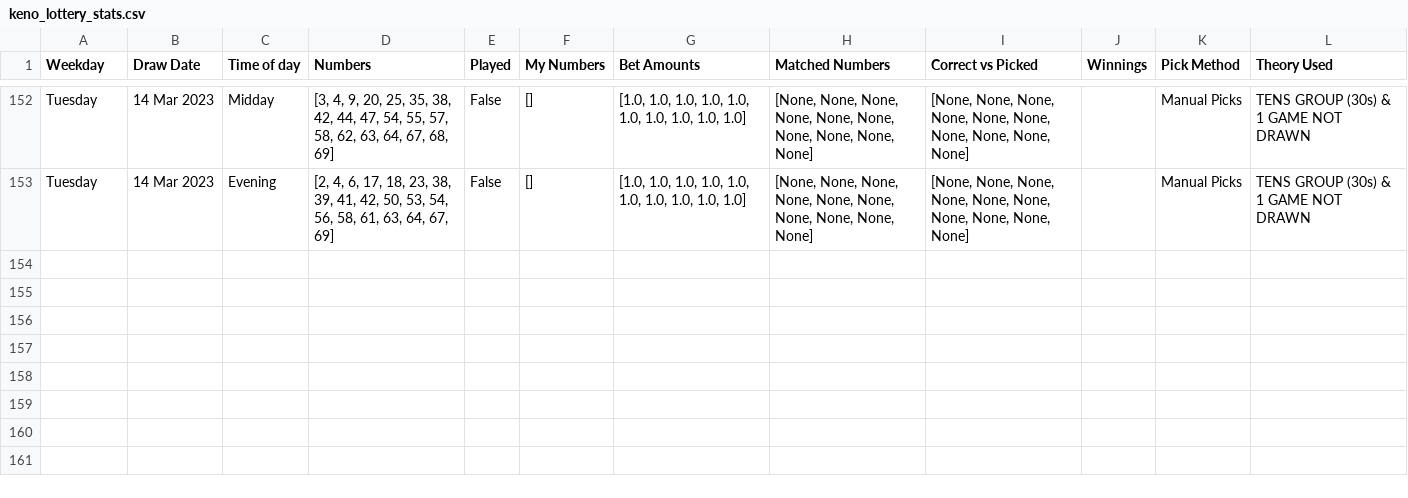
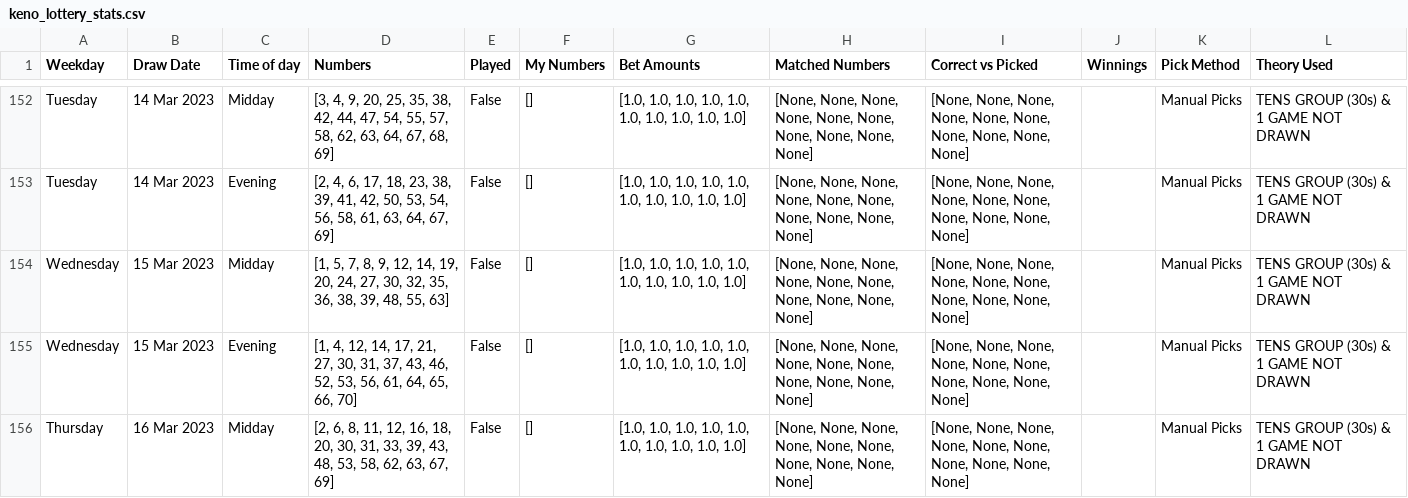
Before and after one commit to Peterstangolis/lottery_tracking_dashboard, a CSV file: data/keno_lottery_stats.csv, drawn as a sheet; only a part is shown, gaps mark what is left out.

```diff
--- a/data/keno_lottery_stats.csv
+++ b/data/keno_lottery_stats.csv
@@ -153 +153,4 @@ Tuesday,14 Mar 2023,Midday,"[3, 4, 9, 20, 25, 35, 38, 42, 44, 47, 54, 55, 57, 58
 Tuesday,14 Mar 2023,Evening,"[2, 4, 6, 17, 18, 23, 38, 39, 41, 42, 50, 53, 54, 56, 58, 61, 63, 64, 67, 69]",False,[],"[1.0, 1.0, 1.0, 1.0, 1.0, 1.0, 1.0, 1.0, 1.0, 1.0]","[None, None, None, None, None, None, None, None, None, None]","[None, None, None, None, None, None, None, None, None, None]",,Manual Picks,TENS GROUP (30s) & 1 GAME NOT DRAWN
+Wednesday,15 Mar 2023,Midday,"[1, 5, 7, 8, 9, 12, 14, 19, 20, 24, 27, 30, 32, 35, 36, 38, 39, 48, 55, 63]",False,[],"[1.0, 1.0, 1.0, 1.0, 1.0, 1.0, 1.0, 1.0, 1.0, 1.0]","[None, None, None, None, None, None, None, None, None, None]","[None, None, None, None, None, None, None, None, None, None]",,Manual Picks,TENS GROUP (30s) & 1 GAME NOT DRAWN
+Wednesday,15 Mar 2023,Evening,"[1, 4, 12, 14, 17, 21, 27, 30, 31, 37, 43, 46, 52, 53, 56, 61, 64, 65, 66, 70]",False,[],"[1.0, 1.0, 1.0, 1.0, 1.0, 1.0, 1.0, 1.0, 1.0, 1.0]","[None, None, None, None, None, None, None, None, None, None]","[None, None, None, None, None, None, None, None, None, None]",,Manual Picks,TENS GROUP (30s) & 1 GAME NOT DRAWN
+Thursday,16 Mar 2023,Midday,"[2, 6, 8, 11, 12, 16, 18, 20, 30, 31, 33, 39, 43, 48, 53, 58, 62, 63, 67, 69]",False,[],"[1.0, 1.0, 1.0, 1.0, 1.0, 1.0, 1.0, 1.0, 1.0, 1.0]","[None, None, None, None, None, None, None, None, None, None]","[None, None, None, None, None, None, None, None, None, None]",,Manual Picks,TENS GROUP (30s) & 1 GAME NOT DRAWN
```
Also changed, not shown: data/keno_lottery_analysis.csv, data/lottery_num_tracking.csv, 1 other file.
